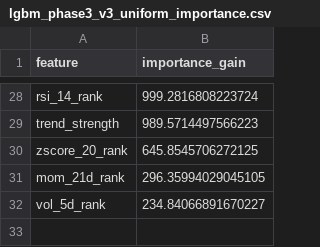
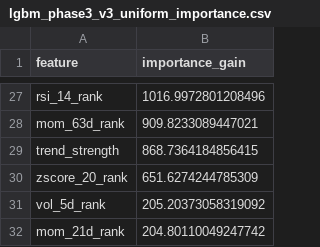
Before and after one commit to wansoo88/recostock, a CSV file: models/weights/lgbm_phase3_v3_uniform_importance.csv, drawn as a sheet; only a part is shown, gaps mark what is left out; removed rows and columns are numbered as before the commit, all else as after; the diff covers the shown part only; the diff names each change by its address in the sheet, - before the commit and + after, or states it on an @@ line.

```diff
--- a/models/weights/lgbm_phase3_v3_uniform_importance.csv
+++ b/models/weights/lgbm_phase3_v3_uniform_importance.csv
-B27 (importance_gain): 999.2816808223724
+B27 (importance_gain): 1016.9972801208496
+row 28: mom_63d_rank | 909.8233089447021
-B29 (importance_gain): 989.5714497566223
+B29 (importance_gain): 868.7364184856415
-B30 (importance_gain): 645.8545706272125
+B30 (importance_gain): 651.6274244785309
-row 31: mom_21d_rank | 296.35994029045105
-B31 (importance_gain): 234.84066891670227
+B31 (importance_gain): 205.20373058319092
+row 32: mom_21d_rank | 204.80110049247742
```
Also changed, not shown: 6 added rows, 7 removed rows and 19 edited cells elsewhere in this file, data/logs/retrain_history.csv, 1 other file.
